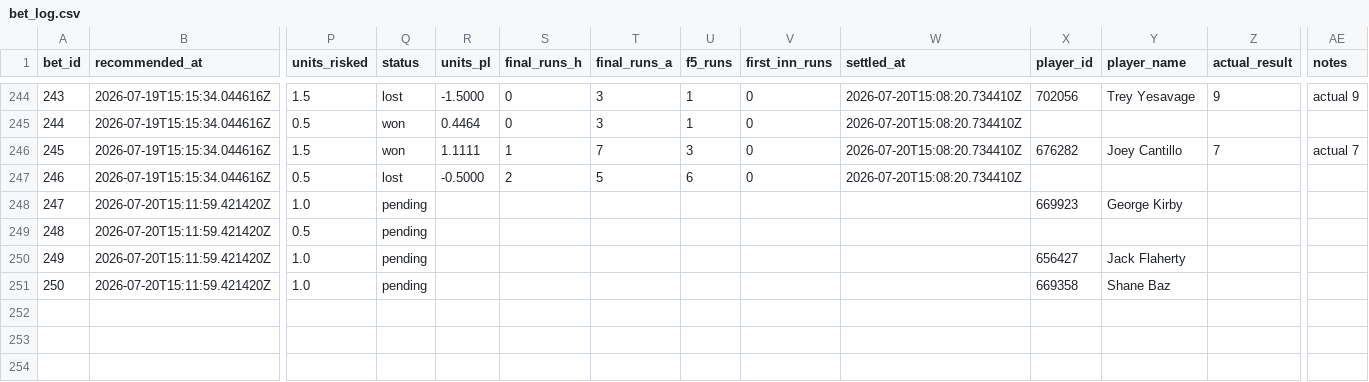
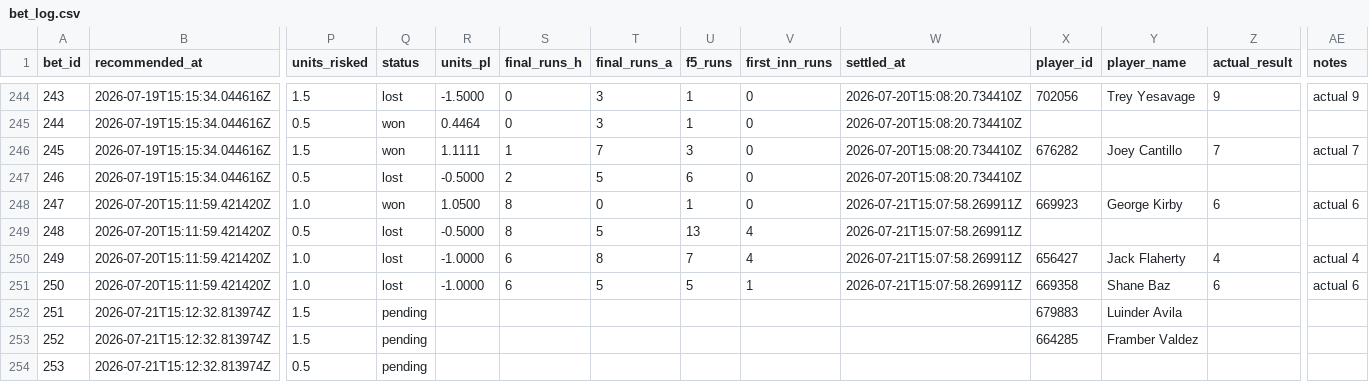
Before and after one commit to Scottguts/mlb-sharp, a CSV file: mlb_data/bet_log.csv, drawn as a sheet; only a part is shown, gaps mark what is left out; rows hold the shown columns only; the diff names each change by its address in the sheet, - before the commit and + after, or states it on an @@ line.

```diff
--- a/mlb_data/bet_log.csv
+++ b/mlb_data/bet_log.csv
-Q248 (status): pending
+Q248 (status): won
-R248 (units_pl): (empty)
+R248 (units_pl): 1.0500
-S248:S249 (final_runs_h): (empty)
+S248:S249 (final_runs_h): 8
-T248 (final_runs_a): (empty)
+T248 (final_runs_a): 0
-U248 (f5_runs): (empty)
+U248 (f5_runs): 1
-V248 (first_inn_runs): (empty)
+V248 (first_inn_runs): 0
-W248:W251 (settled_at): (empty)
+W248:W251 (settled_at): 2026-07-21T15:07:58.269911Z
-Z248 (actual_result): (empty)
+Z248 (actual_result): 6
-AE248 (notes): (empty)
+AE248 (notes): actual 6
-Q249:Q251 (status): pending
+Q249:Q251 (status): lost
-R249 (units_pl): (empty)
+R249 (units_pl): -0.5000
-T249 (final_runs_a): (empty)
+T249 (final_runs_a): 5
-U249 (f5_runs): (empty)
+U249 (f5_runs): 13
-V249:V250 (first_inn_runs): (empty)
+V249:V250 (first_inn_runs): 4
-R250:R251 (units_pl): (empty)
+R250:R251 (units_pl): -1.0000
-S250:S251 (final_runs_h): (empty)
+S250:S251 (final_runs_h): 6
-T250 (final_runs_a): (empty)
+T250 (final_runs_a): 8
-U250 (f5_runs): (empty)
+U250 (f5_runs): 7
-Z250 (actual_result): (empty)
+Z250 (actual_result): 4
-AE250 (notes): (empty)
+AE250 (notes): actual 4
-T251 (final_runs_a): (empty)
+T251 (final_runs_a): 5
-U251 (f5_runs): (empty)
+U251 (f5_runs): 5
-V251 (first_inn_runs): (empty)
+V251 (first_inn_runs): 1
-Z251 (actual_result): (empty)
+Z251 (actual_result): 6
-AE251 (notes): (empty)
+AE251 (notes): actual 6
+row 252: 251 | 2026-07-21T15:12:32.813974Z | 1.5 | pending |  |  |  |  |  |  | 679883 | Luinder Avila
+row 253: 252 | 2026-07-21T15:12:32.813974Z | 1.5 | pending |  |  |  |  |  |  | 664285 | Framber Valdez
+row 254: 253 | 2026-07-21T15:12:32.813974Z | 0.5 | pending
```
Also changed, not shown: mlb_data/prop_paper_log.csv, 24 other files.
